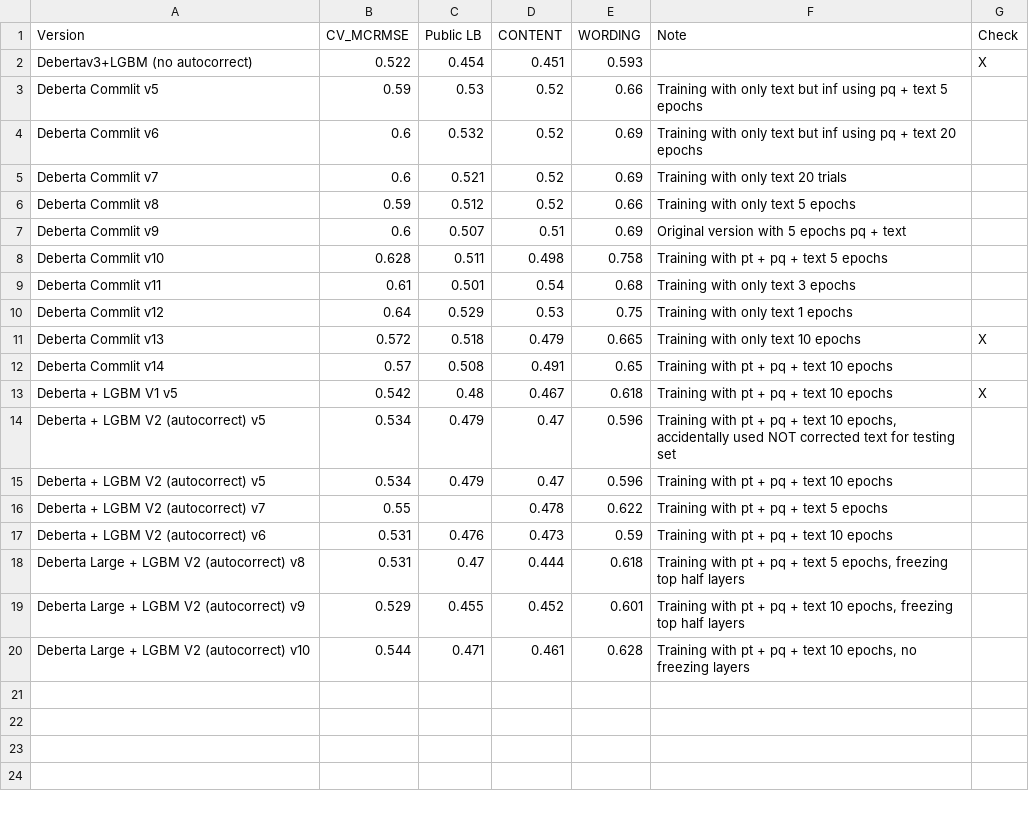
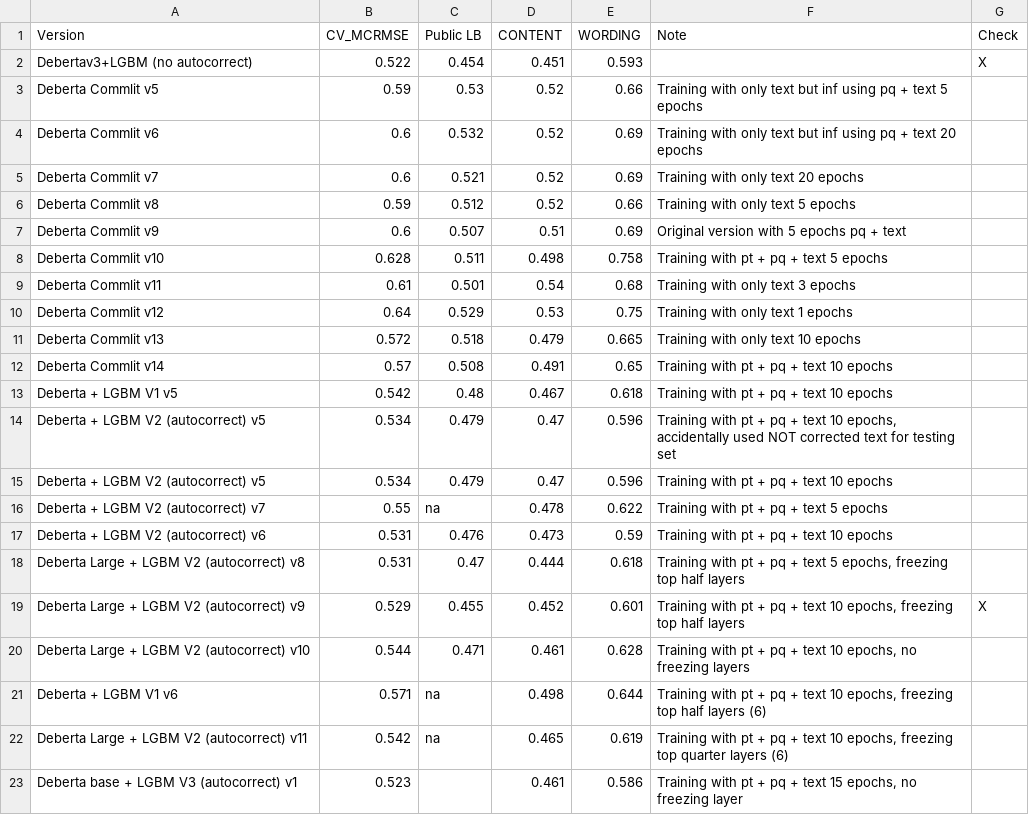
Before and after one commit to xiaosuhu/CommonLit, a CSV file: Result_Summary.csv, drawn as a sheet.

Commit message:
update: result

```diff
--- a/Result_Summary.csv
+++ b/Result_Summary.csv
@@ -4,3 +4,3 @@ Deberta Commlit v5,0.59,0.53,0.52,0.66,Training with only text but inf using pq
 Deberta Commlit v6,0.6,0.532,0.52,0.69,Training with only text but inf using pq + text 20 epochs,
-Deberta Commlit v7,0.6,0.521,0.52,0.69,Training with only text 20 trials,
+Deberta Commlit v7,0.6,0.521,0.52,0.69,Training with only text 20 epochs,
 Deberta Commlit v8,0.59,0.512,0.52,0.66,Training with only text 5 epochs,
@@ -10,11 +10,14 @@ Deberta Commlit v11,0.61,0.501,0.54,0.68,Training with only text 3 epochs,
 Deberta Commlit v12,0.64,0.529,0.53,0.75,Training with only text 1 epochs,
-Deberta Commlit v13,0.572,0.518,0.479,0.665,Training with only text 10 epochs,X
+Deberta Commlit v13,0.572,0.518,0.479,0.665,Training with only text 10 epochs,
 Deberta Commlit v14,0.57,0.508,0.491,0.65,Training with pt + pq + text 10 epochs,
-Deberta + LGBM V1 v5,0.542,0.48,0.467,0.618,Training with pt + pq + text 10 epochs,X
+Deberta + LGBM V1 v5,0.542,0.48,0.467,0.618,Training with pt + pq + text 10 epochs,
 Deberta + LGBM V2 (autocorrect) v5,0.534,0.479,0.47,0.596,"Training with pt + pq + text 10 epochs, accidentally used NOT corrected text for testing set",
 Deberta + LGBM V2 (autocorrect) v5,0.534,0.479,0.47,0.596,Training with pt + pq + text 10 epochs,
-Deberta + LGBM V2 (autocorrect) v7,0.55,,0.478,0.622,Training with pt + pq + text 5 epochs,
+Deberta + LGBM V2 (autocorrect) v7,0.55,na,0.478,0.622,Training with pt + pq + text 5 epochs,
 Deberta + LGBM V2 (autocorrect) v6,0.531,0.476,0.473,0.59,Training with pt + pq + text 10 epochs,
 Deberta Large + LGBM V2 (autocorrect) v8,0.531,0.47,0.444,0.618,"Training with pt + pq + text 5 epochs, freezing top half layers",
-Deberta Large + LGBM V2 (autocorrect) v9,0.529,0.455,0.452,0.601,"Training with pt + pq + text 10 epochs, freezing top half layers",
+Deberta Large + LGBM V2 (autocorrect) v9,0.529,0.455,0.452,0.601,"Training with pt + pq + text 10 epochs, freezing top half layers",X
 Deberta Large + LGBM V2 (autocorrect) v10,0.544,0.471,0.461,0.628,"Training with pt + pq + text 10 epochs, no freezing layers",
+Deberta + LGBM V1 v6,0.571,na,0.498,0.644,"Training with pt + pq + text 10 epochs, freezing top half layers (6)",
+Deberta Large + LGBM V2 (autocorrect) v11,0.542,na,0.465,0.619,"Training with pt + pq + text 10 epochs, freezing top quarter layers (6)",
+Deberta base + LGBM V3 (autocorrect) v1,0.523,,0.461,0.586,"Training with pt + pq + text 15 epochs, no freezing layer",
```
Also changed, not shown: 1 other file.
